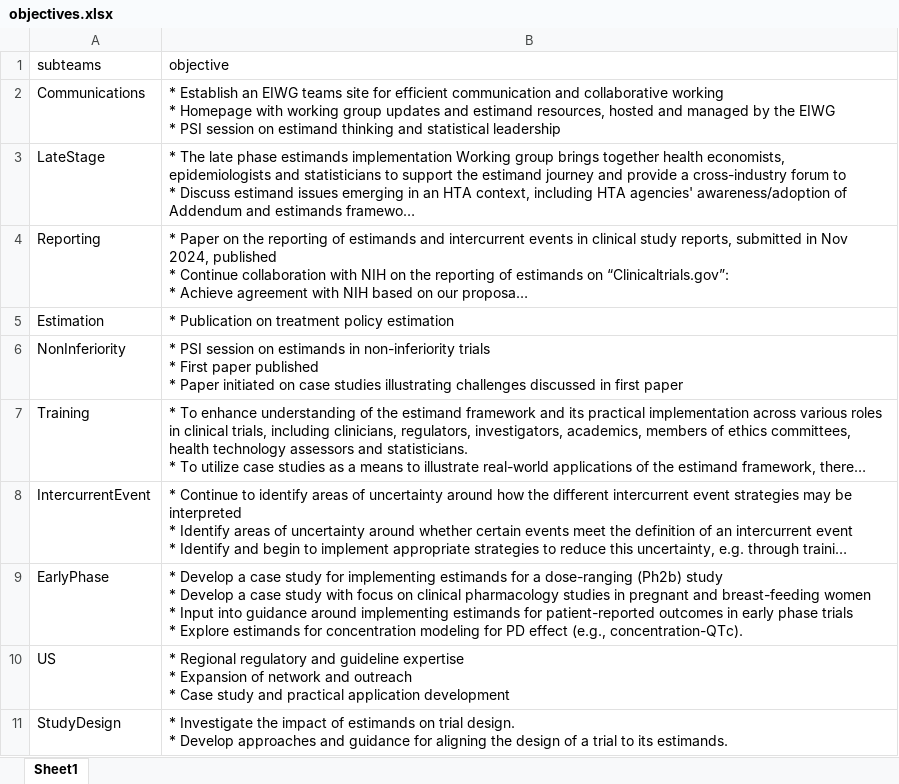
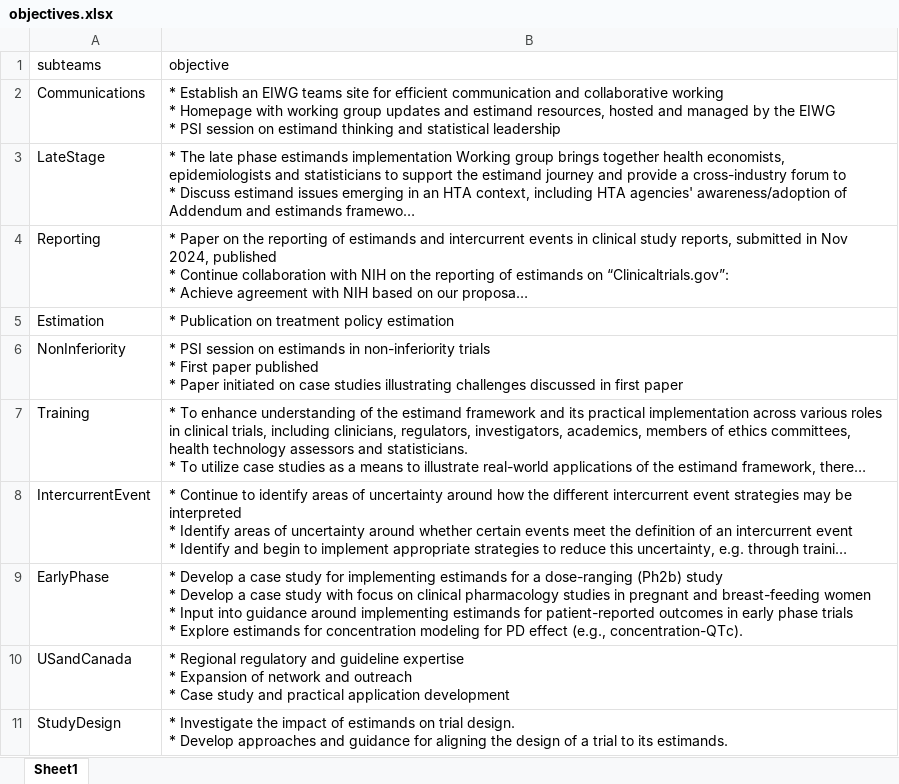
Before and after one commit to eiwg/eiwg_webpage, an Excel workbook: data/objectives.xlsx, sheet Sheet1, drawn as a sheet; long unchanged cells end in …; values as stored, in another font and other column widths than the file's, no borders; table styles not drawn; the diff names each change by its address in the sheet, - before the commit and + after, or states it on an @@ line.

```diff
--- a/data/objectives.xlsx (sheet Sheet1)
+++ b/data/objectives.xlsx (sheet Sheet1)
-A10 (subteams): US
+A10 (subteams): USandCanada
```
Also changed, not shown: data/members.xlsx, 10 other files.
